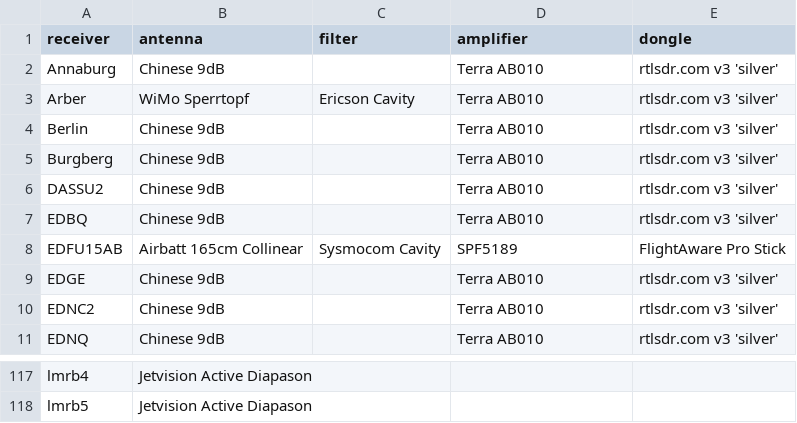
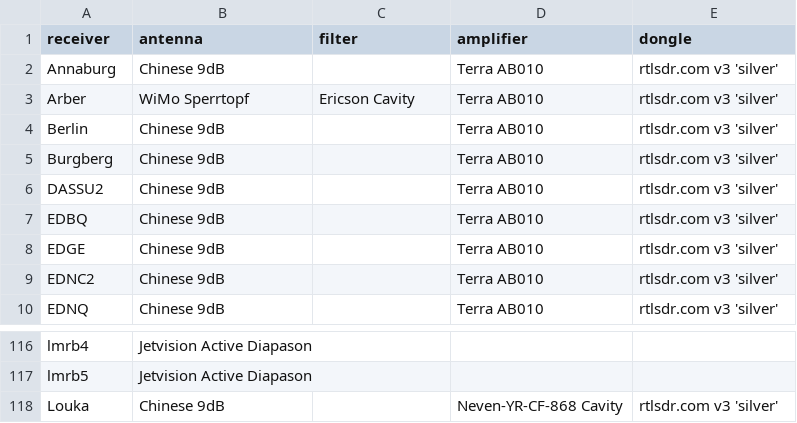
Before and after one commit to Meisterschueler/ogn-monitoring, a CSV file: ressources/receiver_setup.csv, drawn as a sheet; only a part is shown, gaps mark what is left out; removed rows and columns are numbered as before the commit, all else as after; the diff names each change by its address in the sheet, - before the commit and + after, or states it on an @@ line.

Commit message:
Update receiver_setup.csv
Added Louka, Czech republic receiver

```diff
--- a/ressources/receiver_setup.csv
+++ b/ressources/receiver_setup.csv
-row 8: EDFU15AB | Airbatt 165cm Collinear | Sysmocom Cavity | SPF5189 | FlightAware Pro Stick
+row 118: Louka | Chinese 9dB |  | Neven-YR-CF-868 Cavity | rtlsdr.com v3 'silver'
```
